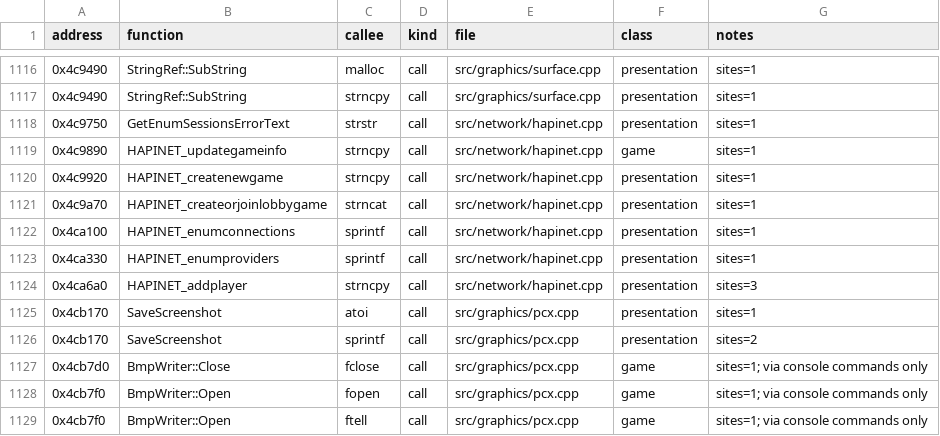
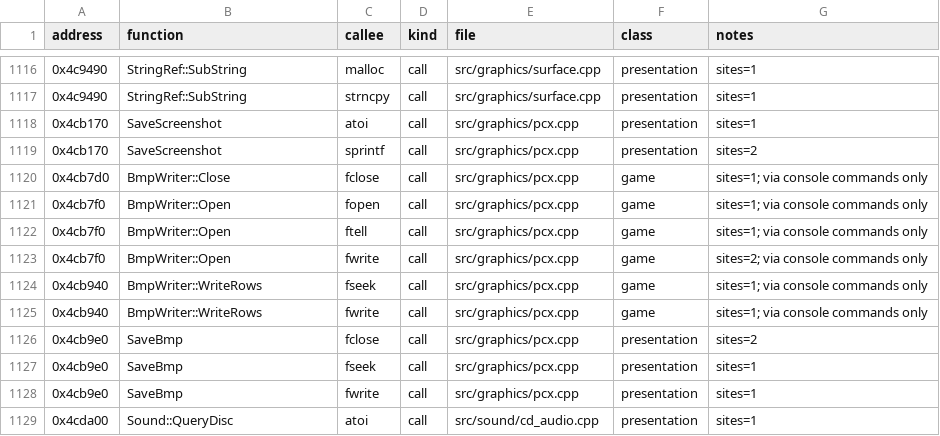
Before and after one commit to Thaldren-Archive-Forks/byte-tactics-moddable, a CSV file: data/crt_calls.csv, drawn as a sheet; only a part is shown, gaps mark what is left out; the shorter side is filled out with more unchanged rows; the diff names each change by its address in the sheet, - before the commit and + after, or states it on an @@ line.

```diff
--- a/data/crt_calls.csv
+++ b/data/crt_calls.csv
-row 1118: 0x4c9750 | GetEnumSessionsErrorText | strstr | call | src/network/hapinet.cpp | presentation | sites=1
-row 1119: 0x4c9890 | HAPINET_updategameinfo | strncpy | call | src/network/hapinet.cpp | game | sites=1
-row 1120: 0x4c9920 | HAPINET_createnewgame | strncpy | call | src/network/hapinet.cpp | presentation | sites=1
-row 1121: 0x4c9a70 | HAPINET_createorjoinlobbygame | strncat | call | src/network/hapinet.cpp | presentation | sites=1
-row 1122: 0x4ca100 | HAPINET_enumconnections | sprintf | call | src/network/hapinet.cpp | presentation | sites=1
-row 1123: 0x4ca330 | HAPINET_enumproviders | sprintf | call | src/network/hapinet.cpp | presentation | sites=1
-row 1124: 0x4ca6a0 | HAPINET_addplayer | strncpy | call | src/network/hapinet.cpp | presentation | sites=3
```
Also changed, not shown: data/quirk_candidates.csv.
